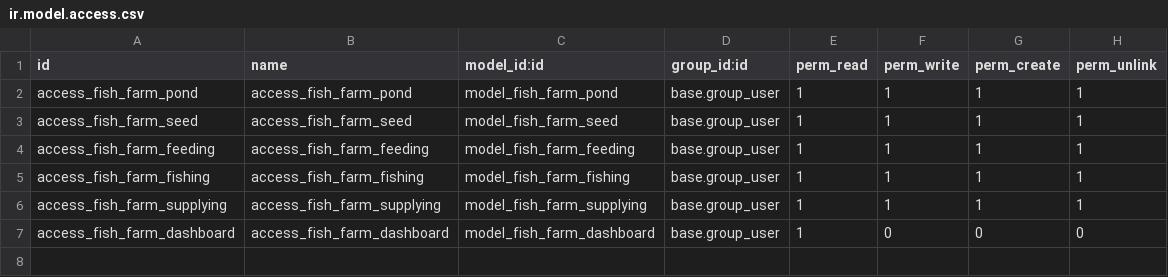
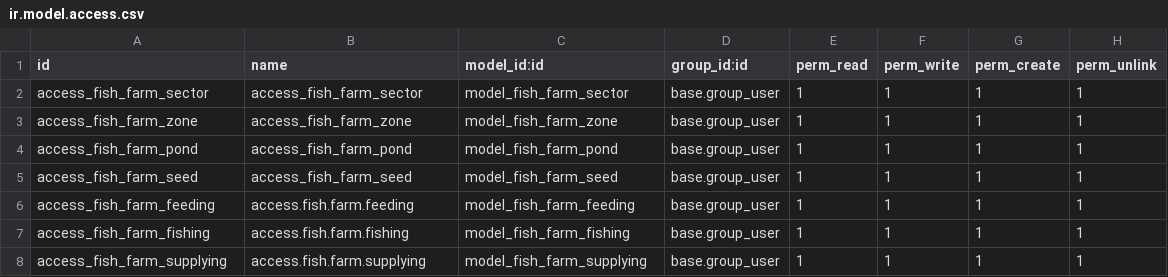
Before and after one commit to Abdelrhman272/NextGen-System, a CSV file: fish_farm_module_clean/security/ir.model.access.csv, drawn as a sheet.

Commit message:
Finalize Fish Farm module with dashboard, settings, reports, UX, and README

```diff
--- a/fish_farm_module_clean/security/ir.model.access.csv
+++ b/fish_farm_module_clean/security/ir.model.access.csv
@@ -1,7 +1,8 @@
 id,name,model_id:id,group_id:id,perm_read,perm_write,perm_create,perm_unlink
+access_fish_farm_sector,access_fish_farm_sector,model_fish_farm_sector,base.group_user,1,1,1,1
+access_fish_farm_zone,access_fish_farm_zone,model_fish_farm_zone,base.group_user,1,1,1,1
 access_fish_farm_pond,access_fish_farm_pond,model_fish_farm_pond,base.group_user,1,1,1,1
 access_fish_farm_seed,access_fish_farm_seed,model_fish_farm_seed,base.group_user,1,1,1,1
-access_fish_farm_feeding,access_fish_farm_feeding,model_fish_farm_feeding,base.group_user,1,1,1,1
-access_fish_farm_fishing,access_fish_farm_fishing,model_fish_farm_fishing,base.group_user,1,1,1,1
-access_fish_farm_supplying,access_fish_farm_supplying,model_fish_farm_supplying,base.group_user,1,1,1,1
-access_fish_farm_dashboard,access_fish_farm_dashboard,model_fish_farm_dashboard,base.group_user,1,0,0,0
+access_fish_farm_feeding,access.fish.farm.feeding,model_fish_farm_feeding,base.group_user,1,1,1,1
+access_fish_farm_fishing,access.fish.farm.fishing,model_fish_farm_fishing,base.group_user,1,1,1,1
+access_fish_farm_supplying,access.fish.farm.supplying,model_fish_farm_supplying,base.group_user,1,1,1,1
```
Also changed, not shown: 7 other files.
